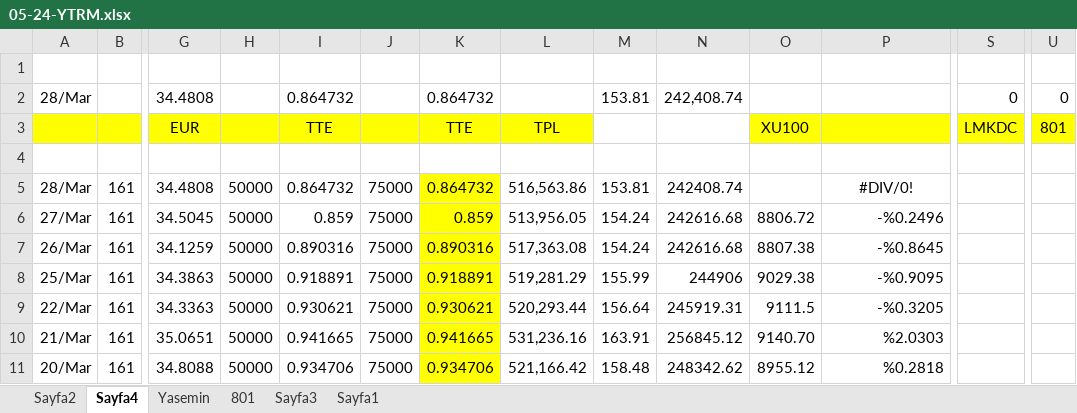
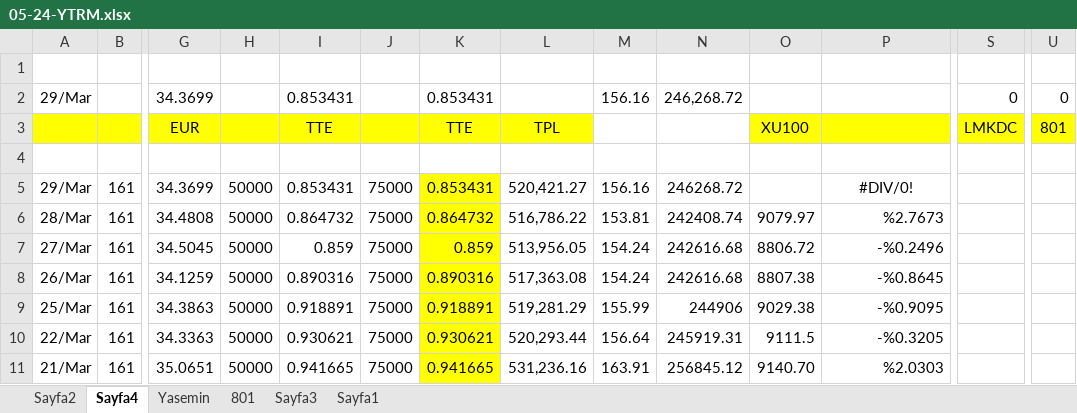
Before and after one commit to roboturx/tdy, an Excel workbook: 05-24-YTRM.xlsx, sheet Sayfa4, drawn as a sheet; only a part is shown, gaps mark what is left out; the shorter side is filled out with more unchanged rows; values as stored, in another font and other column widths than the file's, no borders; removed rows and columns are numbered as before the commit, all else as after; rows hold the shown columns only; the diff names each change by its address in the sheet, - before the commit and + after, or states it on an @@ line.

```diff
--- a/05-24-YTRM.xlsx (sheet Sayfa4)
+++ b/05-24-YTRM.xlsx (sheet Sayfa4)
-row 2: 28/Mar |  | 34.4808 |  | 0.864732 |  | 0.864732 |  | 153.81 | 242,408.74 |  |  | 0 | 0
+row 2: 29/Mar |  | 34.3699 |  | 0.853431 |  | 0.853431 |  | 156.16 | 246,268.72 |  |  | 0 | 0
+row 5: 29/Mar | 161 | 34.3699 | 50000 | 0.853431 | 75000 | 0.853431 | 520,421.27 | 156.16 | 246268.72 |  | #DIV/0!
-L6: 516,563.86
+L6: 516,786.22
-O6: (empty)
+O6: 9079.97
-P6: #DIV/0!
+P6: %2.7673
-P6 alignment: center
+P6 alignment: right
```
Also changed, not shown: sheet Sayfa2, sheet Yasemin, formulas that keep their value.
